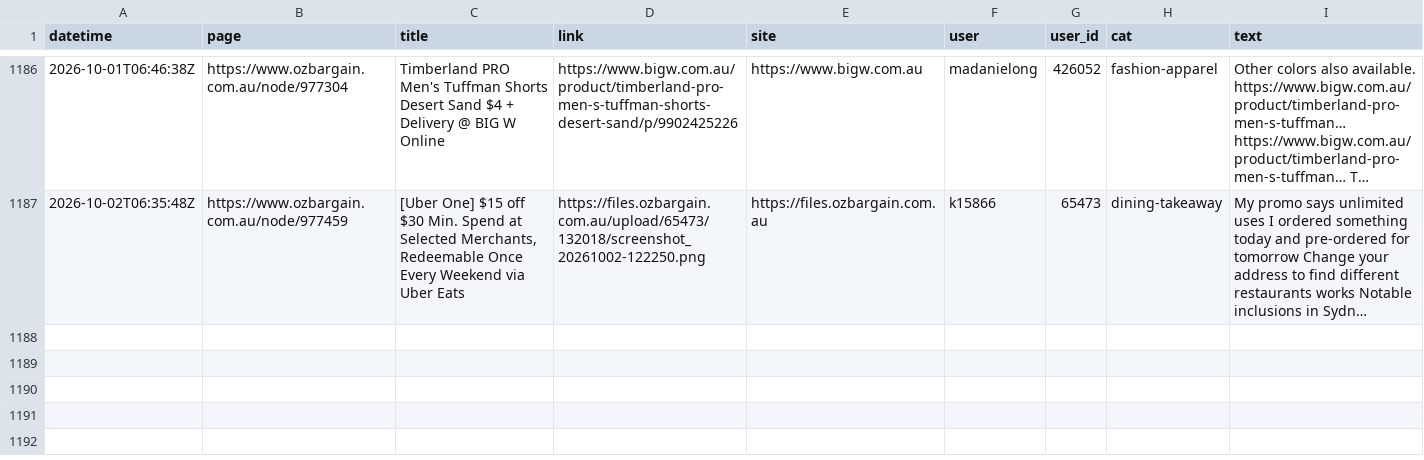
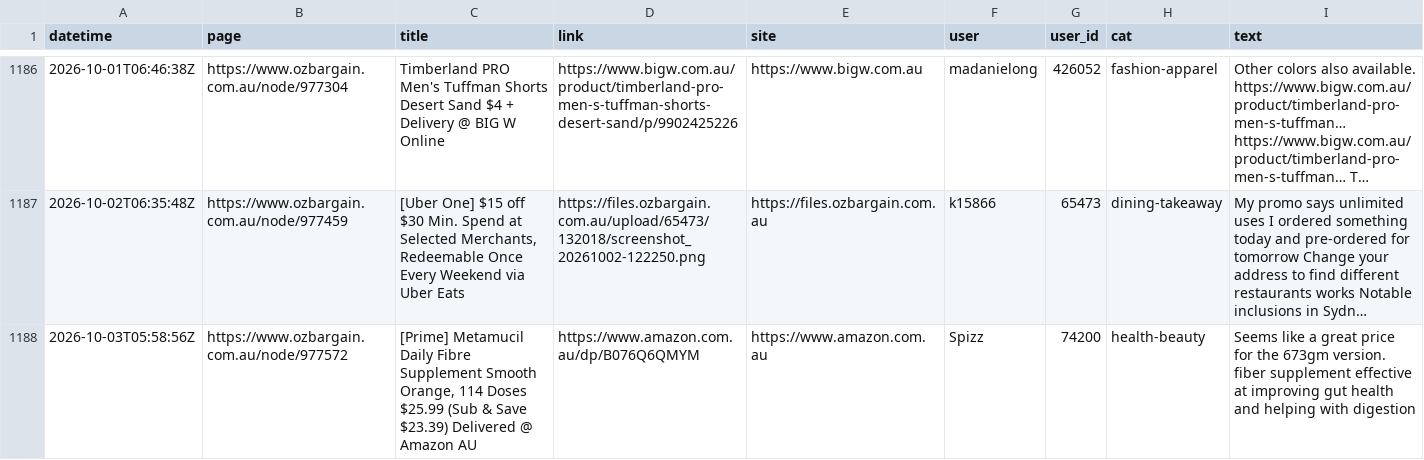
Before and after one commit to nwbort/car-loans, a CSV file: data/scraped_ob.csv, drawn as a sheet; only a part is shown, gaps mark what is left out; long unchanged cells end in …; the diff names each change by its address in the sheet, - before the commit and + after, or states it on an @@ line.

Commit message:
refreshing data

```diff
--- a/data/scraped_ob.csv
+++ b/data/scraped_ob.csv
+row 1188: 2026-10-03T05:58:56Z | https://www.ozbargain.com.au/node/977572 | [Prime] Metamucil Daily Fibre Supplement Smooth Orange, 114 Doses $25.99 (Sub & Save $23.39) Delivered @ Amazon AU | https://www.amazon.com.au/dp/B076Q6QMYM | https://www.amazon.com.au | Spizz | 74200 | health-beauty | Seems like a great price for the 673gm version. fiber supplement effective at improving gut health and helping with digestion
```
Also changed, not shown: 11 other files.
